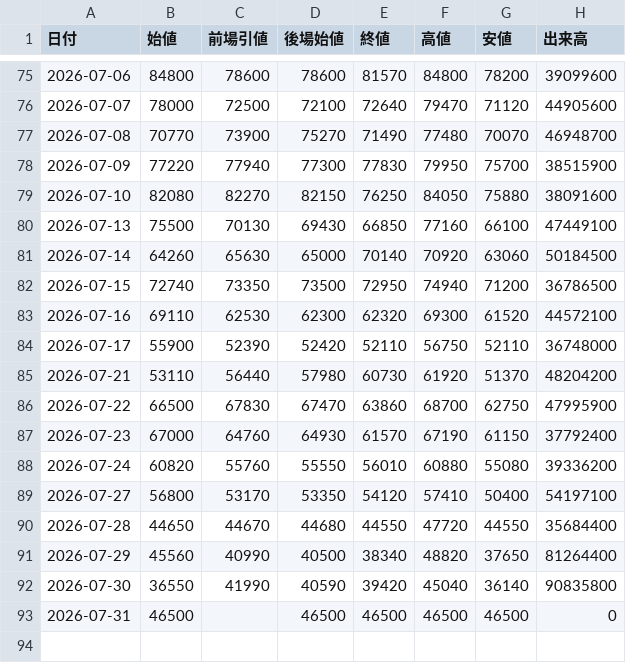
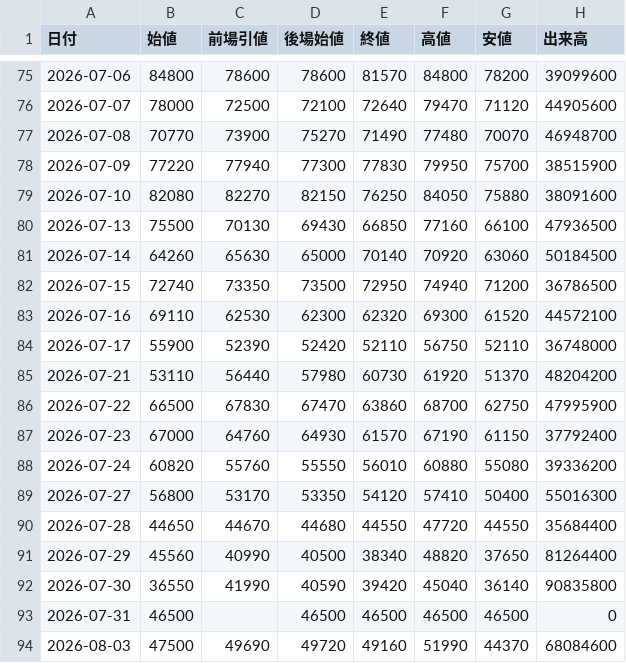
Before and after one commit to yayuta417/kioxia-stock-data, a CSV file: 日次サマリー.csv, drawn as a sheet; only a part is shown, gaps mark what is left out.

```diff
--- a/日次サマリー.csv
+++ b/日次サマリー.csv
@@ -79,3 +79,3 @@
 2026-07-10,82080,82270,82150,76250,84050,75880,38091600
-2026-07-13,75500,70130,69430,66850,77160,66100,47449100
+2026-07-13,75500,70130,69430,66850,77160,66100,47936500
 2026-07-14,64260,65630,65000,70140,70920,63060,50184500
@@ -88,3 +88,3 @@
 2026-07-24,60820,55760,55550,56010,60880,55080,39336200
-2026-07-27,56800,53170,53350,54120,57410,50400,54197100
+2026-07-27,56800,53170,53350,54120,57410,50400,55016300
 2026-07-28,44650,44670,44680,44550,47720,44550,35684400
@@ -93 +93,2 @@
 2026-07-31,46500,,46500,46500,46500,46500,0
+2026-08-03,47500,49690,49720,49160,51990,44370,68084600
```
Also changed, not shown: 1分足/285A_1分足_2026-07-27.csv, 3 other files.
